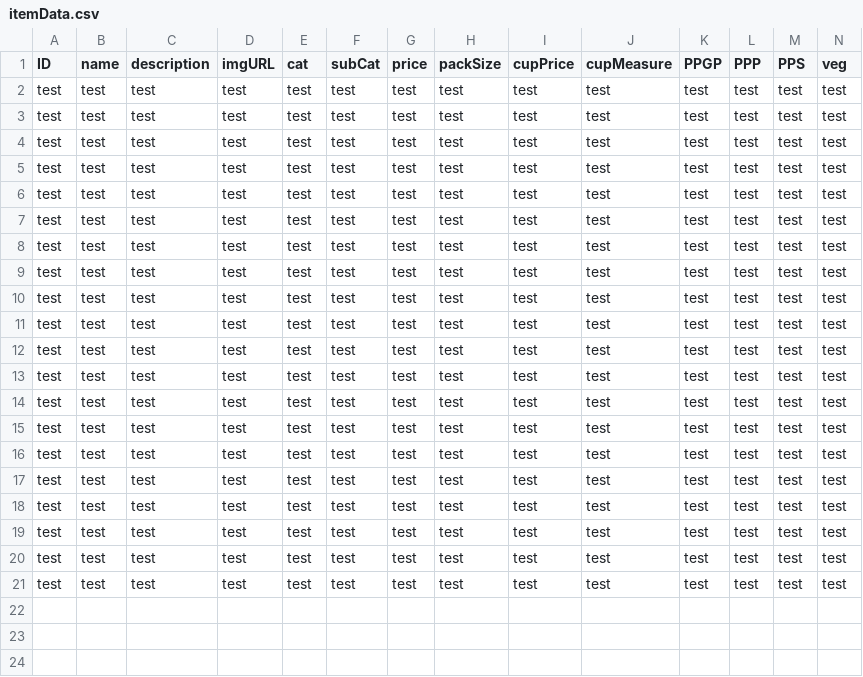
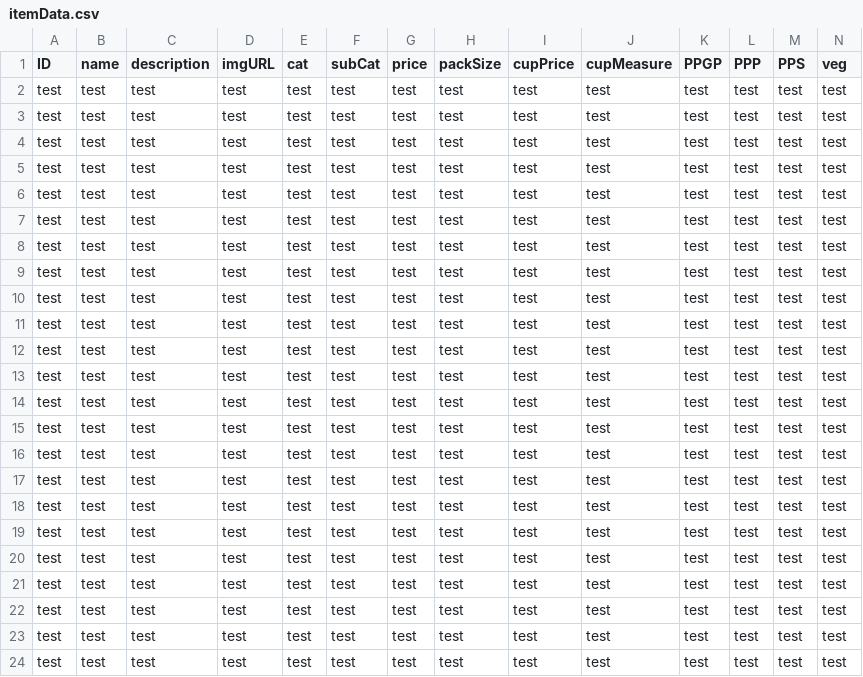
Before and after one commit to MartinMedovarsky/ProteinSort, a CSV file: itemData.csv, drawn as a sheet; only a part is shown; rows hold the shown columns only; the diff names each change by its address in the sheet, - before the commit and + after, or states it on an @@ line.

```diff
--- a/itemData.csv
+++ b/itemData.csv
+row 22: test | test | test | test | test | test | test | test | test | test | test | test | test | test
+row 23: test | test | test | test | test | test | test | test | test | test | test | test | test | test
+row 24: test | test | test | test | test | test | test | test | test | test | test | test | test | test
```
Also changed, not shown: 1 other file.
